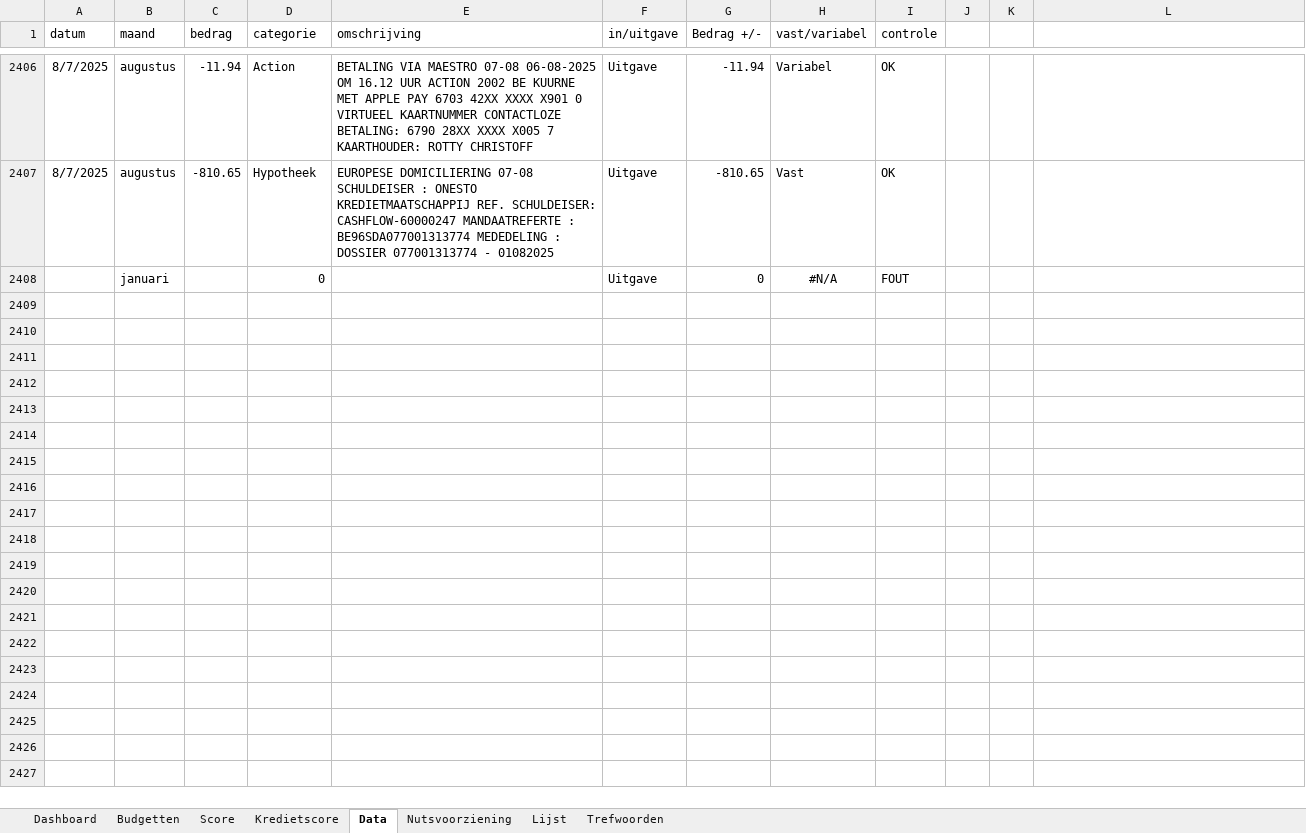
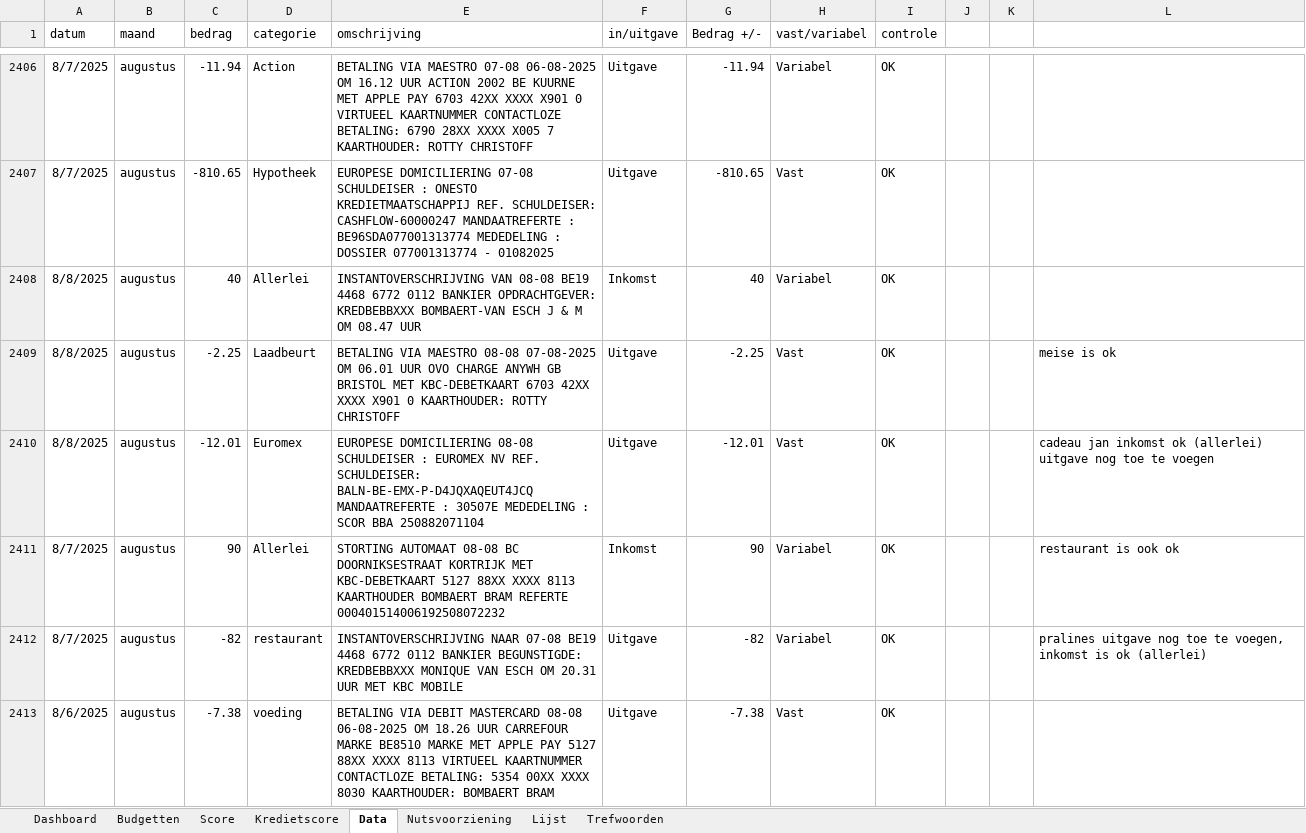
Before and after one commit to Stoffels84/huishoud, an Excel workbook: huishoud.xlsx, sheet Data, drawn as a sheet; only a part is shown, gaps mark what is left out; values as stored, in another font and other column widths than the file's, no borders; conditional formats and table styles not drawn; removed rows and columns are numbered as before the commit, all else as after; the diff covers the shown part only; the diff names each change by its address in the sheet, - before the commit and + after, or states it on an @@ line.

Commit message:
Add files via upload

```diff
--- a/huishoud.xlsx (sheet Data)
+++ b/huishoud.xlsx (sheet Data)
-row 2408:  | januari |  | 0 |  | Uitgave | 0 | #N/A | FOUT
+row 2408: 8/8/2025 | augustus | 40 | Allerlei | INSTANTOVERSCHRIJVING VAN 08-08 BE19 4468 6772 0112 BANKIER OPDRACHTGEVER: KREDBEBBXXX BOMBAERT-VAN ESCH J & M OM 08.47 UUR | Inkomst | 40 | Variabel | OK
+row 2409: 8/8/2025 | augustus | -2.25 | Laadbeurt | BETALING VIA MAESTRO 08-08 07-08-2025 OM 06.01 UUR OVO CHARGE ANYWH GB BRISTOL MET KBC-DEBETKAART 6703 42XX XXXX X901 0 KAARTHOUDER: ROTTY CHRISTOFF | Uitgave | -2.25 | Vast | OK |  |  | meise is ok
+row 2410: 8/8/2025 | augustus | -12.01 | Euromex | EUROPESE DOMICILIERING 08-08 SCHULDEISER : EUROMEX NV REF. SCHULDEISER: BALN-BE-EMX-P-D4JQXAQEUT4JCQ MANDAATREFERTE : 30507E MEDEDELING : SCOR BBA 250882071104 | Uitgave | -12.01 | Vast | OK |  |  | cadeau jan inkomst ok (allerlei) uitgave nog toe te voegen
+row 2411: 8/7/2025 | augustus | 90 | Allerlei | STORTING AUTOMAAT 08-08 BC DOORNIKSESTRAAT KORTRIJK MET KBC-DEBETKAART 5127 88XX XXXX 8113 KAARTHOUDER BOMBAERT BRAM REFERTE 000401514006192508072232 | Inkomst | 90 | Variabel | OK |  |  | restaurant is ook ok
+row 2412: 8/7/2025 | augustus | -82 | restaurant | INSTANTOVERSCHRIJVING NAAR 07-08 BE19 4468 6772 0112 BANKIER BEGUNSTIGDE: KREDBEBBXXX MONIQUE VAN ESCH OM 20.31 UUR MET KBC MOBILE | Uitgave | -82 | Variabel | OK |  |  | pralines uitgave nog toe te voegen, inkomst is ok (allerlei)
+row 2413: 8/6/2025 | augustus | -7.38 | voeding | BETALING VIA DEBIT MASTERCARD 08-08 06-08-2025 OM 18.26 UUR CARREFOUR MARKE BE8510 MARKE MET APPLE PAY 5127 88XX XXXX 8113 VIRTUEEL KAARTNUMMER CONTACTLOZE BETALING: 5354 00XX XXXX 8030 KAARTHOUDER: BOMBAERT BRAM | Uitgave | -7.38 | Vast | OK
```
Also changed, not shown: 6 added rows elsewhere in this sheet.
